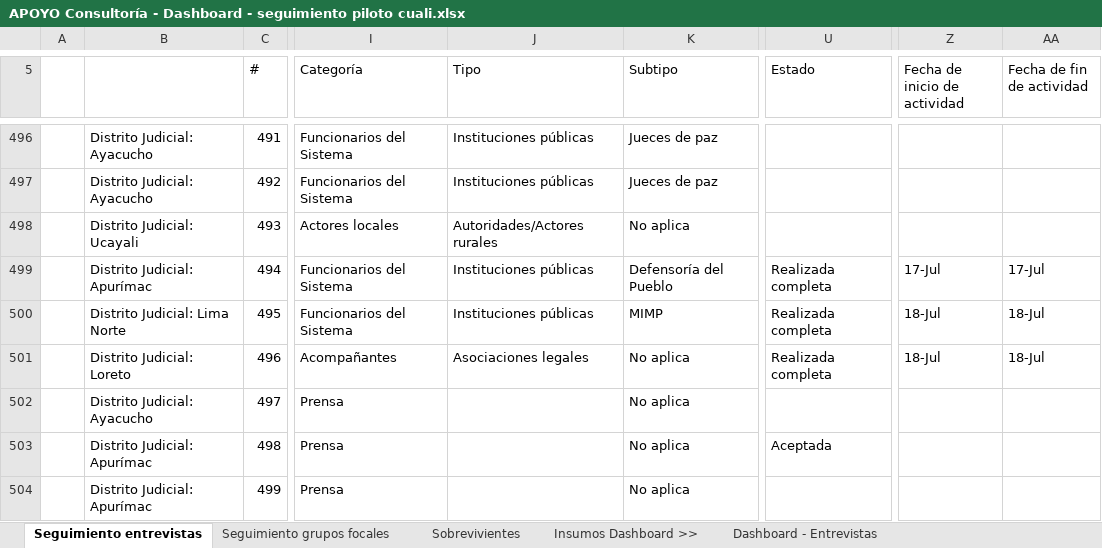
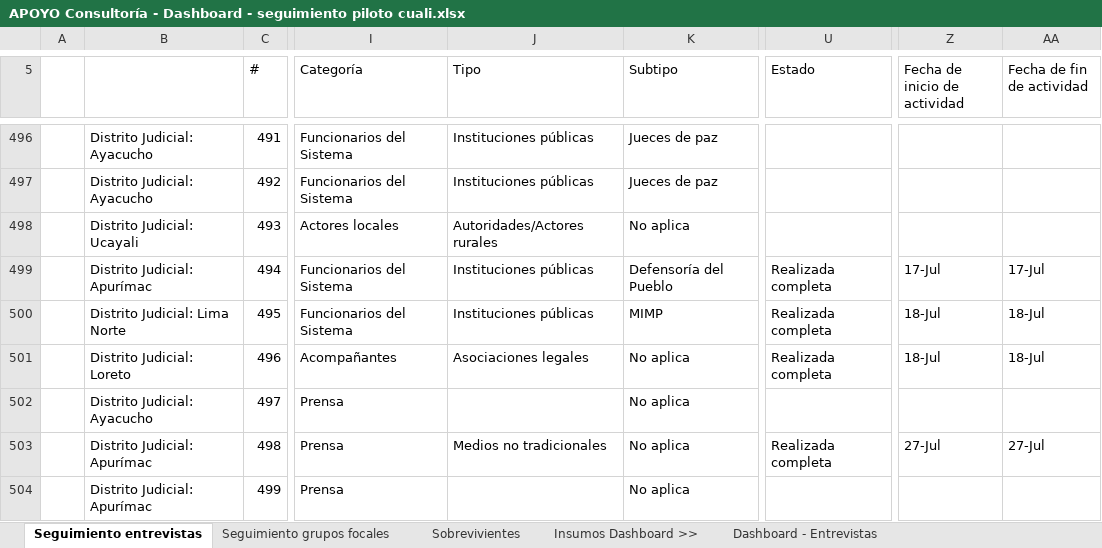
Before and after one commit to apmoncadaa-spec/dashboard-seguimiento-ijm, an Excel workbook: data/APOYO Consultoría - Dashboard - seguimiento piloto cuali.xlsx, sheet Seguimiento entrevistas, drawn as a sheet; only a part is shown, gaps mark what is left out; values as stored, in another font and other column widths than the file's, no cell formats; conditional formats not drawn; the diff covers the shown part only; the diff names each change by its address in the sheet, - before the commit and + after, or states it on an @@ line.

```diff
--- a/data/APOYO Consultoría - Dashboard - seguimiento piloto cuali.xlsx (sheet Seguimiento entrevistas)
+++ b/data/APOYO Consultoría - Dashboard - seguimiento piloto cuali.xlsx (sheet Seguimiento entrevistas)
-J503 (Tipo): (empty)
+J503 (Tipo): Medios no tradicionales
-U503 (Estado): Aceptada
+U503 (Estado): Realizada completa
-Z503 (Fecha de inicio de actividad): (empty)
+Z503 (Fecha de inicio de actividad): 27-Jul
-AA503 (Fecha de fin de actividad): (empty)
+AA503 (Fecha de fin de actividad): 27-Jul
```
Also changed, not shown: 4 added rows and 18 edited cells elsewhere in this sheet, sheet Dashboard - Entrevistas, cell formats, formulas that keep their value.
